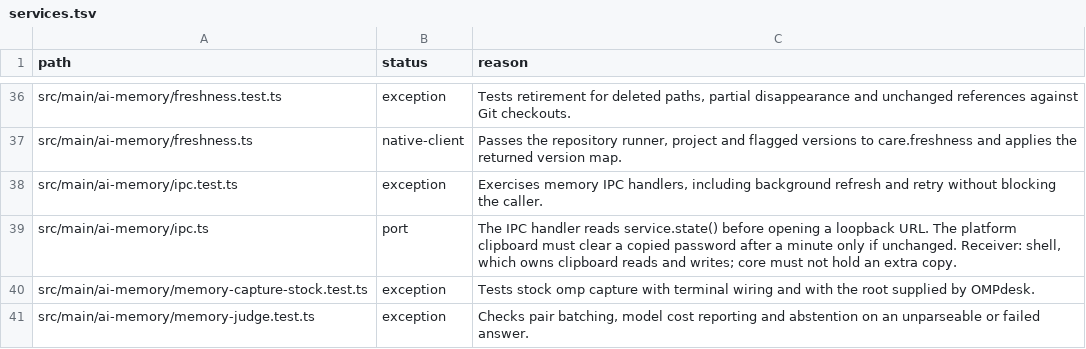
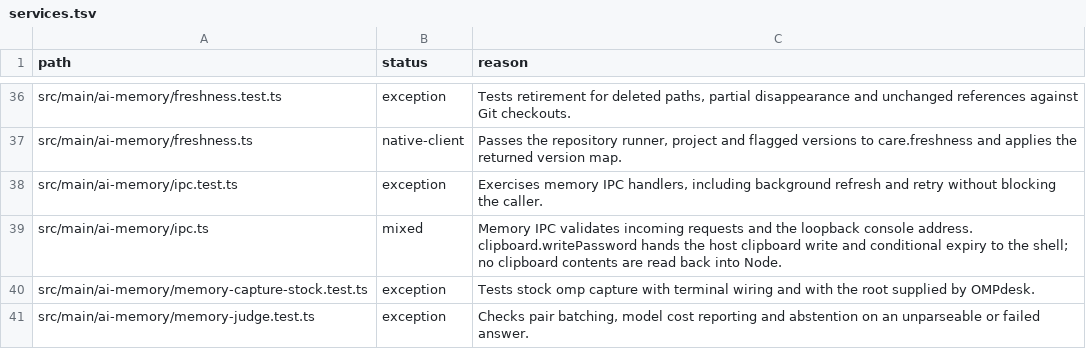
Before and after one commit to seuput-inc/ompdesk, a TSV file: docs/rust-inventory/services.tsv, drawn as a sheet; only a part is shown, gaps mark what is left out.

Commit message:
test(shell): cover memory clipboard and bundle filenames in native parity

```diff
--- a/docs/rust-inventory/services.tsv
+++ b/docs/rust-inventory/services.tsv
@@ -38,3 +38,3 @@ src/main/ai-memory/freshness.ts	native-client	Passes the repository runner, proj
 src/main/ai-memory/ipc.test.ts	exception	Exercises memory IPC handlers, including background refresh and retry without blocking the caller.
-src/main/ai-memory/ipc.ts	port	The IPC handler reads service.state() before opening a loopback URL. The platform clipboard must clear a copied password after a minute only if unchanged. Receiver: shell, which owns clipboard reads and writes; core must not hold an extra copy.
+src/main/ai-memory/ipc.ts	mixed	Memory IPC validates incoming requests and the loopback console address. clipboard.writePassword hands the host clipboard write and conditional expiry to the shell; no clipboard contents are read back into Node.
 src/main/ai-memory/memory-capture-stock.test.ts	exception	Tests stock omp capture with terminal wiring and with the root supplied by OMPdesk.
```
Also changed, not shown: docs/rust-inventory/host-imports.tsv, docs/rust-inventory/root.tsv, 2 other files.
